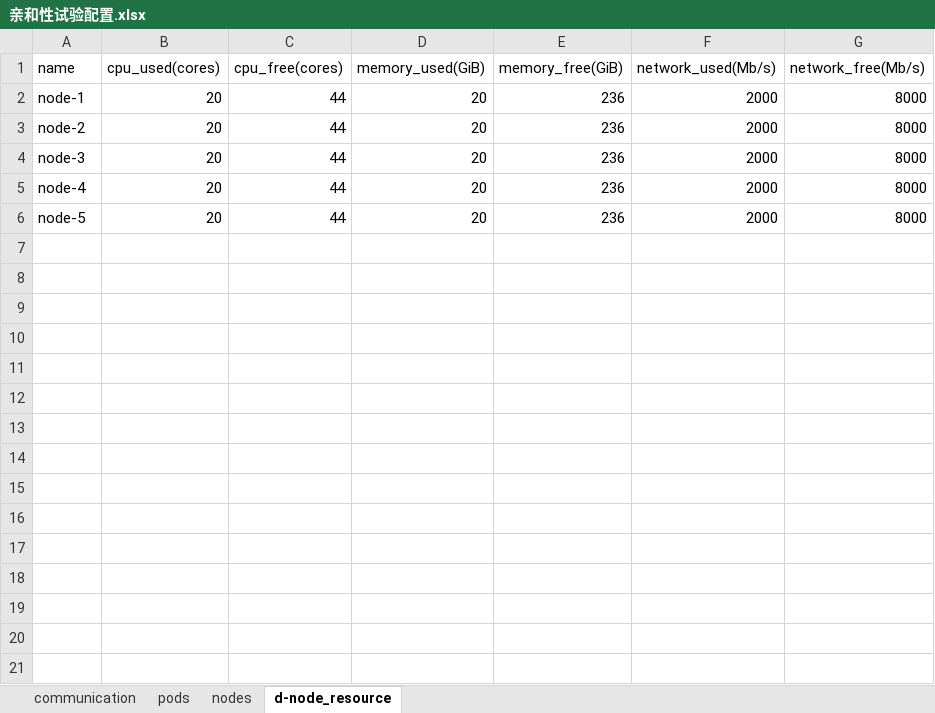
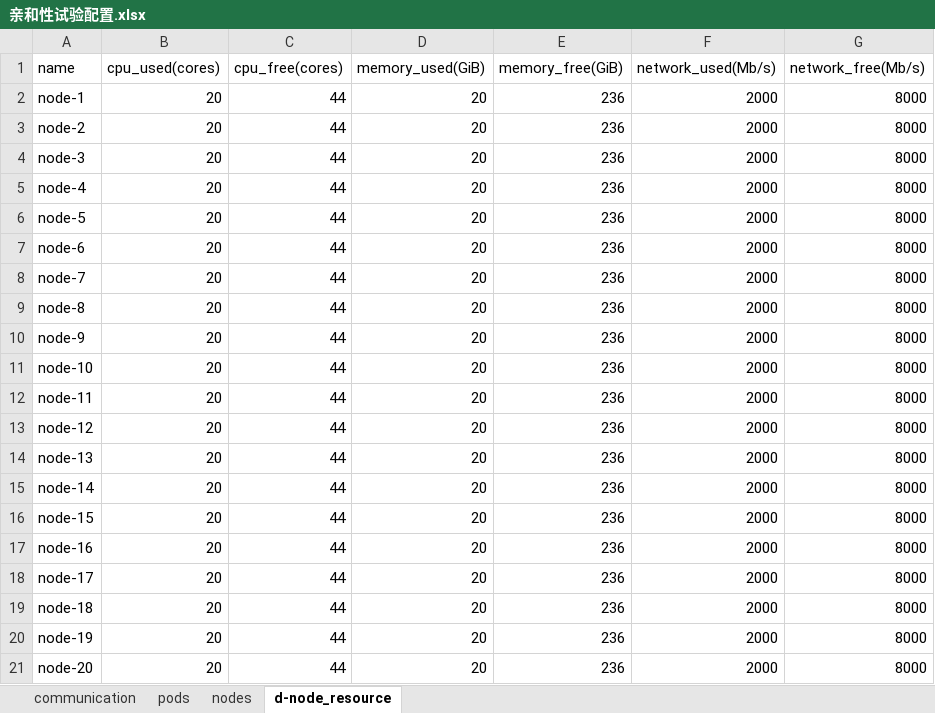
Before and after one commit to NoahAmethyst/affinity-model, an Excel workbook: data/亲和性试验配置.xlsx, sheet d-node_resource, drawn as a sheet; values as stored, in another font and other column widths than the file's, no borders; the diff names each change by its address in the sheet, - before the commit and + after, or states it on an @@ line.

```diff
--- a/data/亲和性试验配置.xlsx (sheet d-node_resource)
+++ b/data/亲和性试验配置.xlsx (sheet d-node_resource)
+row 7: node-6 | 20 | 44 | 20 | 236 | 2000 | 8000
+row 8: node-7 | 20 | 44 | 20 | 236 | 2000 | 8000
+row 9: node-8 | 20 | 44 | 20 | 236 | 2000 | 8000
+row 10: node-9 | 20 | 44 | 20 | 236 | 2000 | 8000
+row 11: node-10 | 20 | 44 | 20 | 236 | 2000 | 8000
+row 12: node-11 | 20 | 44 | 20 | 236 | 2000 | 8000
+row 13: node-12 | 20 | 44 | 20 | 236 | 2000 | 8000
+row 14: node-13 | 20 | 44 | 20 | 236 | 2000 | 8000
+row 15: node-14 | 20 | 44 | 20 | 236 | 2000 | 8000
+row 16: node-15 | 20 | 44 | 20 | 236 | 2000 | 8000
+row 17: node-16 | 20 | 44 | 20 | 236 | 2000 | 8000
+row 18: node-17 | 20 | 44 | 20 | 236 | 2000 | 8000
+row 19: node-18 | 20 | 44 | 20 | 236 | 2000 | 8000
+row 20: node-19 | 20 | 44 | 20 | 236 | 2000 | 8000
+row 21: node-20 | 20 | 44 | 20 | 236 | 2000 | 8000
```
Also changed, not shown: sheet communication, sheet pods, sheet nodes, 13 other files.
